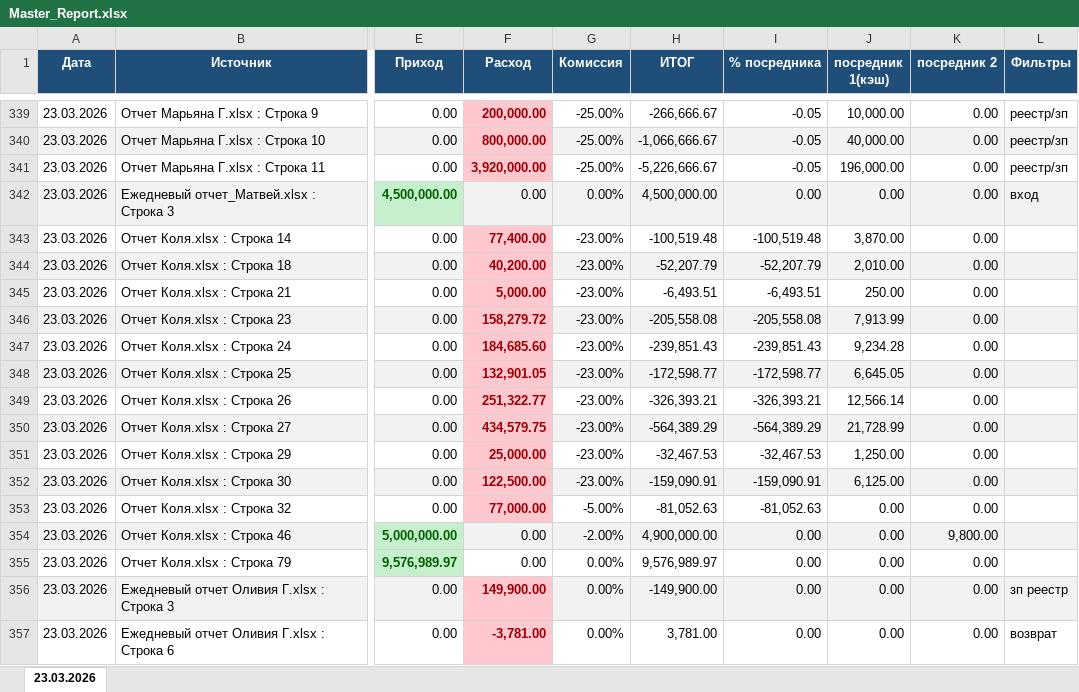
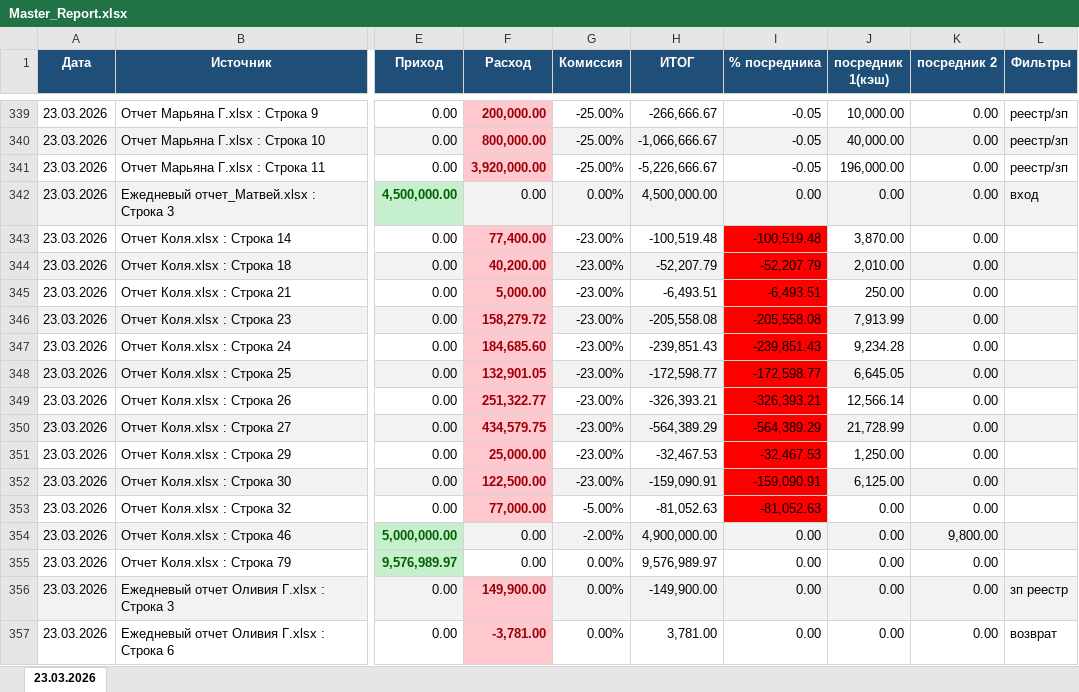
Before and after one commit to sunil123456897/Exel_otchet, an Excel workbook: Master_Report.xlsx, sheet 23.03.2026, drawn as a sheet; only a part is shown, gaps mark what is left out; values as stored, in another font and other column widths than the file's, no borders; the diff names each change by its address in the sheet, - before the commit and + after, or states it on an @@ line.

Commit message:
fix: restore 'комиссия' formatting to previous behavior to prevent data mutation and keep golden tests green

```diff
--- a/Master_Report.xlsx (sheet 23.03.2026)
+++ b/Master_Report.xlsx (sheet 23.03.2026)
-I343 fill: none
+I343 fill: #FF0000
-I344 fill: #F2F2F2
+I344 fill: #FF0000
-I345 fill: none
+I345 fill: #FF0000
-I346 fill: #F2F2F2
+I346 fill: #FF0000
-I347 fill: none
+I347 fill: #FF0000
-I348 fill: #F2F2F2
+I348 fill: #FF0000
-I349 fill: none
+I349 fill: #FF0000
-I350 fill: #F2F2F2
+I350 fill: #FF0000
-I351 fill: none
+I351 fill: #FF0000
-I352 fill: #F2F2F2
+I352 fill: #FF0000
-I353 fill: none
+I353 fill: #FF0000
```
Also changed, not shown: 5 other files.
